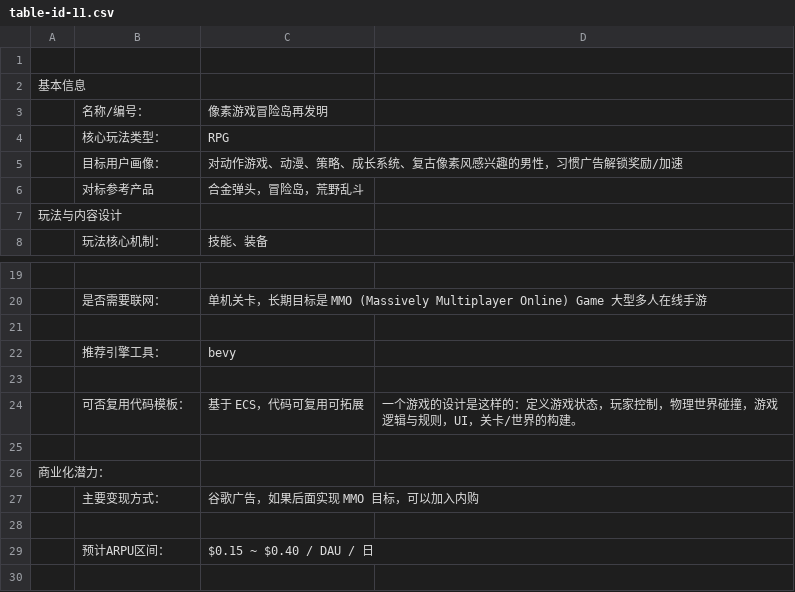
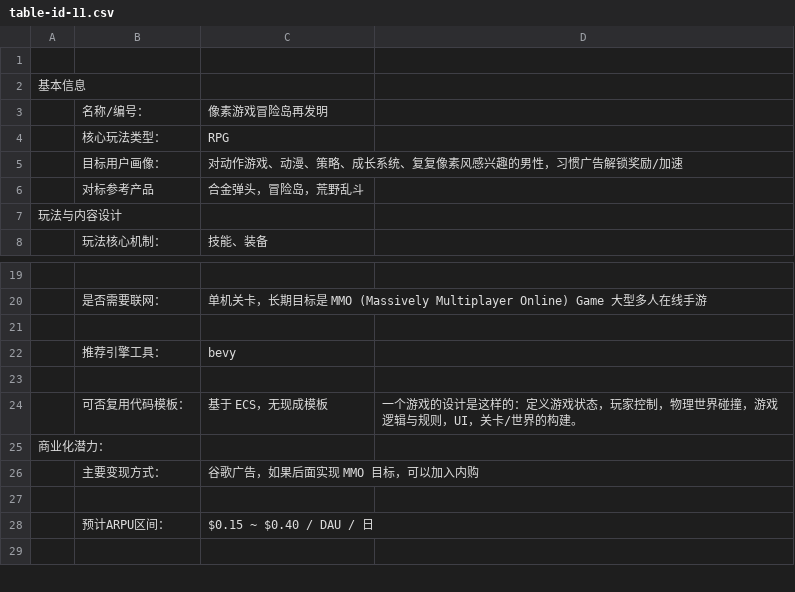
Before and after one commit to zeeqeen/G9-book, a CSV file: src/assets_book/table-id-11.csv, drawn as a sheet; only a part is shown, gaps mark what is left out; the diff names each change by its address in the sheet, - before the commit and + after, or states it on an @@ line.

```diff
--- a/src/assets_book/table-id-11.csv
+++ b/src/assets_book/table-id-11.csv
-C5: 对动作游戏、动漫、策略、成长系统、复古像素风感兴趣的男性，习惯广告解锁奖励/加速
+C5: 对动作游戏、动漫、策略、成长系统、复复像素风感兴趣的男性，习惯广告解锁奖励/加速
-C24: 基于 ECS，代码可复用可拓展
+C24: 基于 ECS，无现成模板
-row 25: (empty)
```
Also changed, not shown: src/assets_book/table-id-12.csv, src/assets_book/table-id-15.csv, 14 other files.
